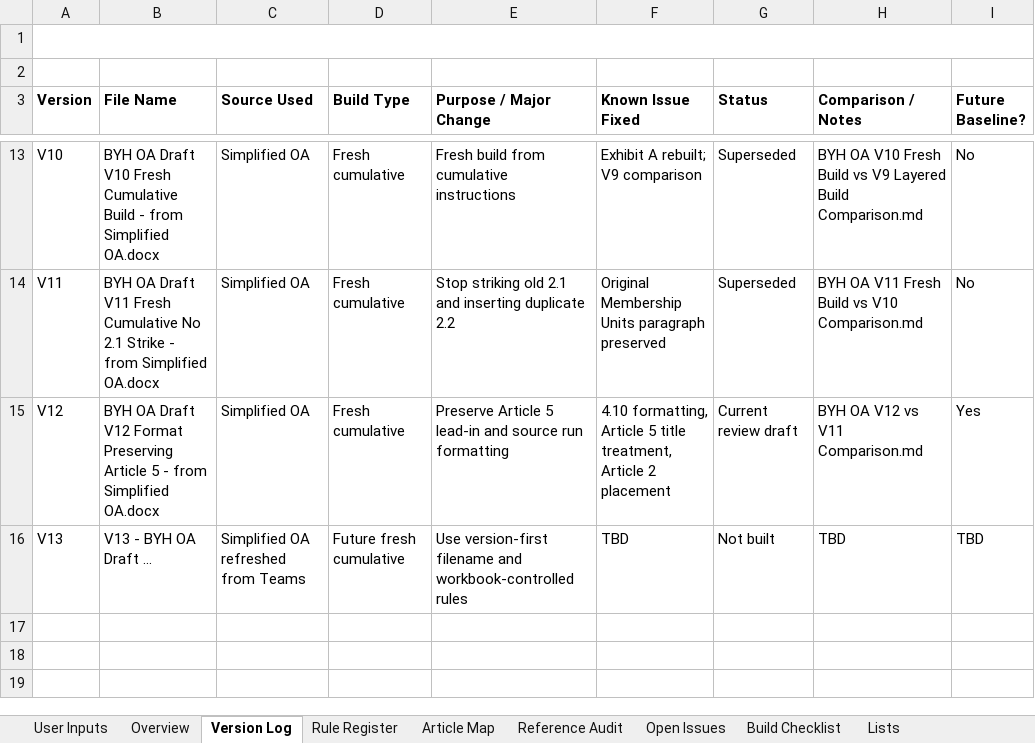
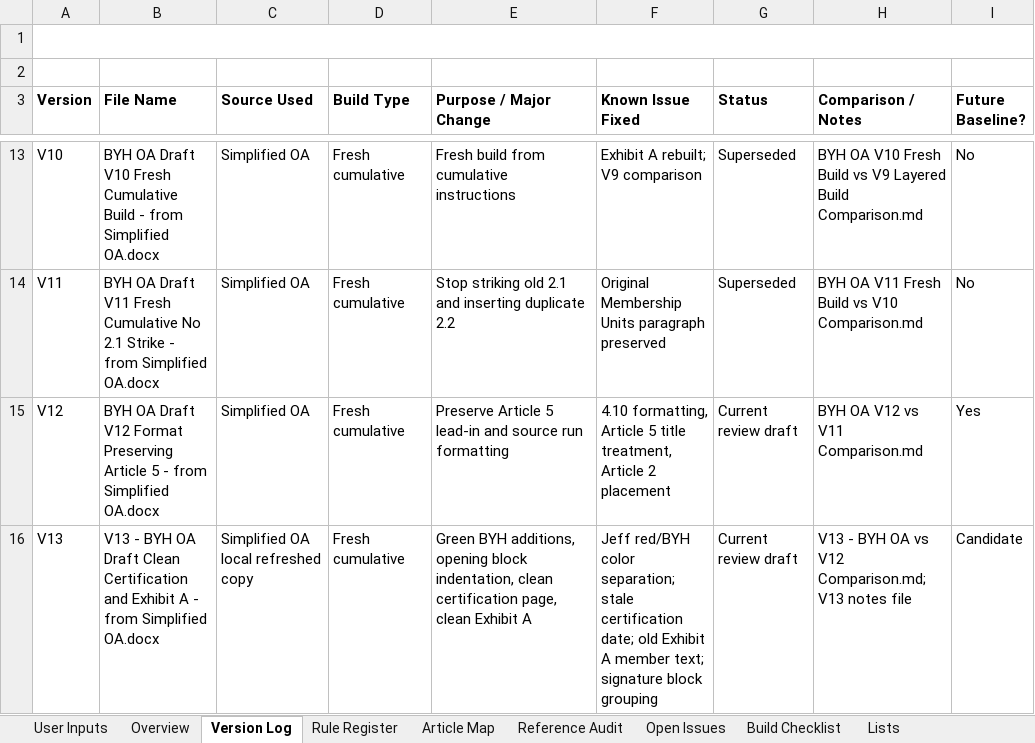
Before and after one commit to BuyYourHome/Admin-Wiki, an Excel workbook: Project Rooms/Operating Agreements/working/BYH OA Process Control.xlsx, sheet Version Log, drawn as a sheet; only a part is shown, gaps mark what is left out; values as stored, in another font and other column widths than the file's, no borders; the diff names each change by its address in the sheet, - before the commit and + after, or states it on an @@ line.

Commit message:
Build BYH OA V13 draft

```diff
--- a/Project Rooms/Operating Agreements/working/BYH OA Process Control.xlsx (sheet Version Log)
+++ b/Project Rooms/Operating Agreements/working/BYH OA Process Control.xlsx (sheet Version Log)
-B16 (File Name): …OA Draft ...
+B16 (File Name): …OA Draft Clean Certification and Exhibit A - from Simplified OA.docx
-C16 (Source Used): Simplified OA refreshed from Teams
+C16 (Source Used): Simplified OA local refreshed copy
-D16 (Build Type): Future fresh cumulative
+D16 (Build Type): Fresh cumulative
-E16 (Purpose / Major Change): Use version-first filename and workbook-controlled rules
+E16 (Purpose / Major Change): Green BYH additions, opening block indentation, clean certification page, clean Exhibit A
-F16 (Known Issue Fixed): TBD
+F16 (Known Issue Fixed): Jeff red/BYH color separation; stale certification date; old Exhibit A member text; signature block grouping
-G16 (Status): Not built
+G16 (Status): Current review draft
-H16 (Comparison / Notes): TBD
+H16 (Comparison / Notes): V13 - BYH OA vs V12 Comparison.md; V13 notes file
-I16 (Future Baseline?): TBD
+I16 (Future Baseline?): Candidate
```
Also changed, not shown: sheet Open Issues, 6 other files.
